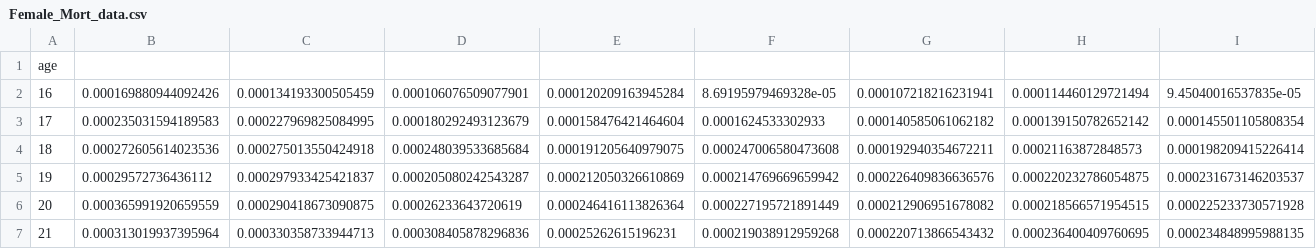
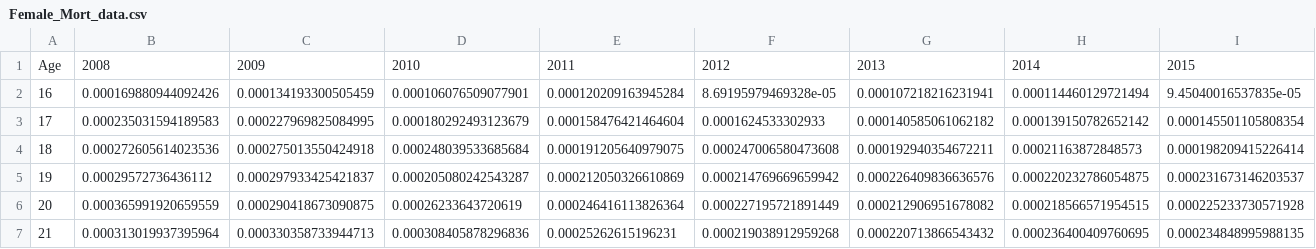
Before and after one commit to AlainW03/longevity-bonds-project2025, a CSV file: Female_Mort_data.csv, drawn as a sheet; only a part is shown; removed rows and columns are numbered as before the commit, all else as after; rows hold the shown columns only; the diff names each change by its address in the sheet, - before the commit and + after, or states it on an @@ line.

Commit message:
Final mortality rates, and added column names which I forgot in the prev version

```diff
--- a/Female_Mort_data.csv
+++ b/Female_Mort_data.csv
-row 1: age
+row 1: Age | 2008 | 2009 | 2010 | 2011 | 2012 | 2013 | 2014 | 2015
```
Also changed, not shown: 2 other files.
